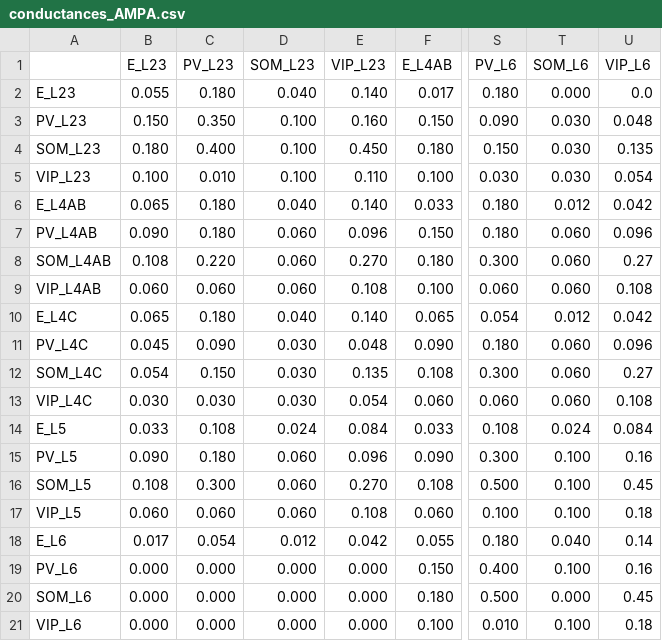
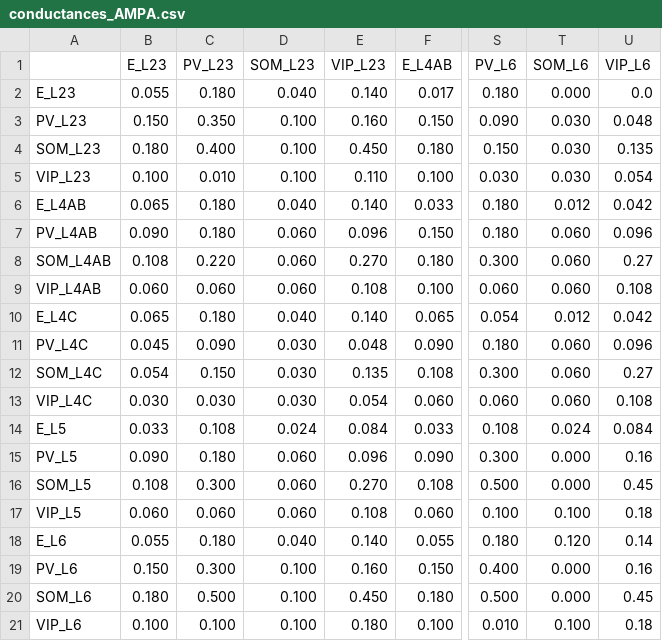
Before and after one commit to mathilde-sbri/Cortical-Column, a CSV file: config/conductances_AMPA.csv, drawn as a sheet; only a part is shown, gaps mark what is left out; the diff names each change by its address in the sheet, - before the commit and + after, or states it on an @@ line.

```diff
--- a/config/conductances_AMPA.csv
+++ b/config/conductances_AMPA.csv
-T15:T16 (SOM_L6): 0.100
+T15:T16 (SOM_L6): 0.000
-B18 (E_L23): 0.017
+B18 (E_L23): 0.055
-C18 (PV_L23): 0.054
+C18 (PV_L23): 0.180
-D18 (SOM_L23): 0.012
+D18 (SOM_L23): 0.040
-E18 (VIP_L23): 0.042
+E18 (VIP_L23): 0.140
-T18 (SOM_L6): 0.040
+T18 (SOM_L6): 0.120
-B19 (E_L23): 0.000
+B19 (E_L23): 0.150
-C19 (PV_L23): 0.000
+C19 (PV_L23): 0.300
-D19:D21 (SOM_L23): 0.000
+D19:D21 (SOM_L23): 0.100
-E19 (VIP_L23): 0.000
+E19 (VIP_L23): 0.160
-T19 (SOM_L6): 0.100
+T19 (SOM_L6): 0.000
-B20 (E_L23): 0.000
+B20 (E_L23): 0.180
-C20 (PV_L23): 0.000
+C20 (PV_L23): 0.500
-E20 (VIP_L23): 0.000
+E20 (VIP_L23): 0.450
-B21 (E_L23): 0.000
+B21 (E_L23): 0.100
-C21 (PV_L23): 0.000
+C21 (PV_L23): 0.100
-E21 (VIP_L23): 0.000
+E21 (VIP_L23): 0.180
```
Also changed, not shown: config/conductances_NMDA.csv, config/connection_probabilities.csv, 5 other files.
